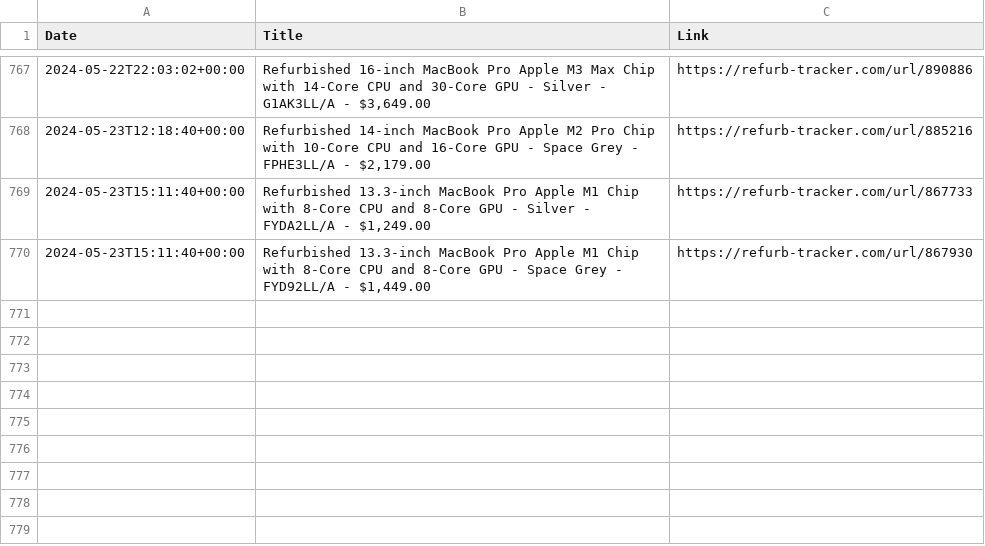
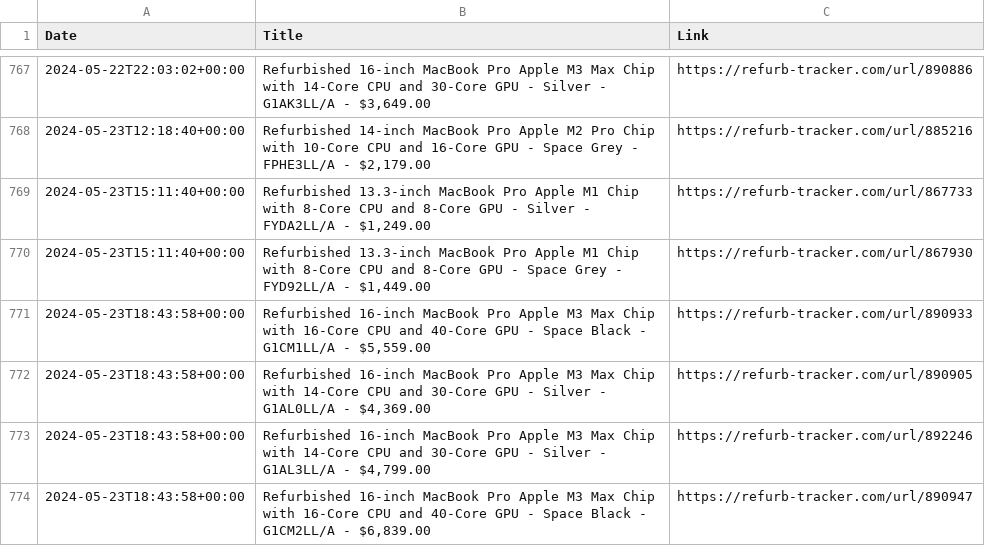
Before and after one commit to felconmar/refurb-tracker-history, a CSV file: data/ca/refurb_tracker_macbookpro.csv, drawn as a sheet; only a part is shown, gaps mark what is left out.

```diff
--- a/data/ca/refurb_tracker_macbookpro.csv
+++ b/data/ca/refurb_tracker_macbookpro.csv
@@ -770 +770,5 @@ Date,Title,Link
 2024-05-23T15:11:40+00:00,"Refurbished 13.3-inch MacBook Pro Apple M1 Chip with 8‑Core CPU and 8‑Core GPU - Space Grey - FYD92LL/A - $1,449.00",https://refurb-tracker.com/url/867930
+2024-05-23T18:43:58+00:00,"Refurbished 16-inch MacBook Pro Apple M3 Max Chip with 16‑Core CPU and 40‑Core GPU - Space Black - G1CM1LL/A - $5,559.00",https://refurb-tracker.com/url/890933
+2024-05-23T18:43:58+00:00,"Refurbished 16-inch MacBook Pro Apple M3 Max Chip with 14‑Core CPU and 30‑Core GPU - Silver - G1AL0LL/A - $4,369.00",https://refurb-tracker.com/url/890905
+2024-05-23T18:43:58+00:00,"Refurbished 16-inch MacBook Pro Apple M3 Max Chip with 14‑Core CPU and 30‑Core GPU - Silver - G1AL3LL/A - $4,799.00",https://refurb-tracker.com/url/892246
+2024-05-23T18:43:58+00:00,"Refurbished 16-inch MacBook Pro Apple M3 Max Chip with 16‑Core CPU and 40‑Core GPU - Space Black - G1CM2LL/A - $6,839.00",https://refurb-tracker.com/url/890947
```
Also changed, not shown: data/ie/refurb_tracker_macbookpro.csv, data/uk/refurb_tracker_macbookpro.csv, 4 other files.
